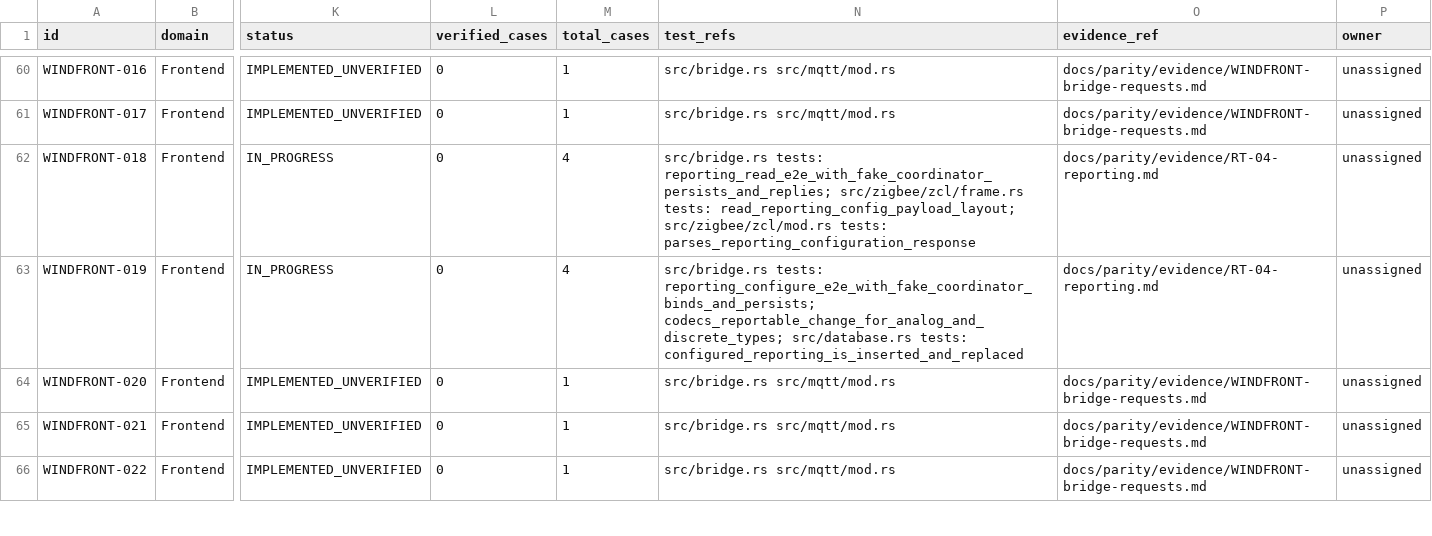
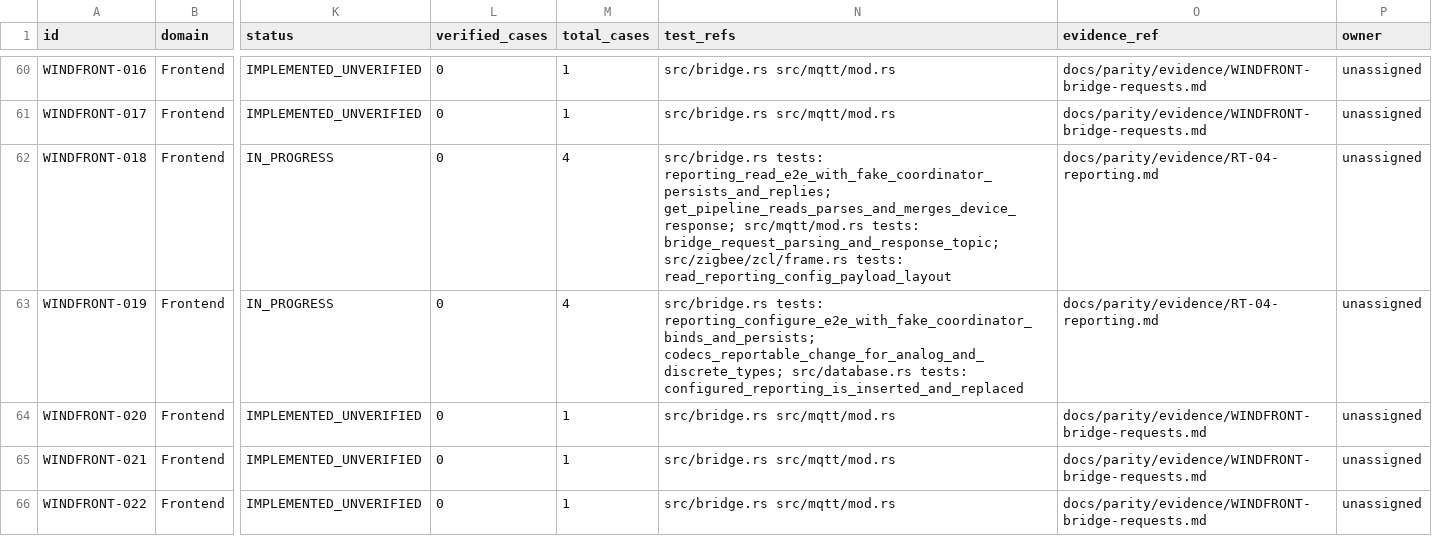
Before and after one commit to PriZZZrak/zigbee2mqtt-rs, a CSV file: docs/parity/inventory.csv, drawn as a sheet; only a part is shown, gaps mark what is left out; the diff covers the shown part only; the diff names each change by its address in the sheet, - before the commit and + after, or states it on an @@ line.

Commit message:
test(mqtt): add broker-free get/reporting request pipelines
Extract bridge request topic/payload parsing and the response-topic formula into tested helpers, then compose real MQTT get and reporting request payloads with the fake coordinator, target mapping, read/merge and response envelope. The reporting test asserts persisted configuredReportings and the response topic; the get test asserts a 22.5C read result. A live broker, retain/QoS/auth and hardware remain untested.

```diff
--- a/docs/parity/inventory.csv
+++ b/docs/parity/inventory.csv
-N62 (test_refs): …tests: reporting_read_e2e_with_fake_coordinator_persists_and_replies; src/zigbee/zcl/frame.rs tests: read_reporting_config_payload_layout; src/zigbee/zcl/mod.rs tests: parses_reporting_configuration_response
+N62 (test_refs): …tests: reporting_read_e2e_with_fake_coordinator_persists_and_replies; get_pipeline_reads_parses_and_merges_device_response; src/mqtt/mod.rs tests: bridge_request_parsing_and_response_topic; src/zigbee/zcl/frame.rs tests: read_reporting_config_payload_layout
```
Also changed, not shown: 1 added row and 1 edited cell elsewhere in this file, 7 other files.
